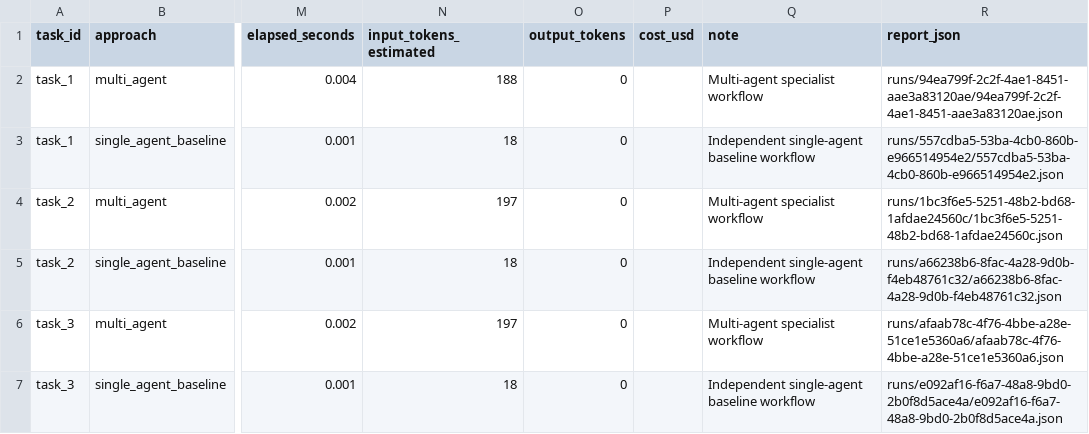
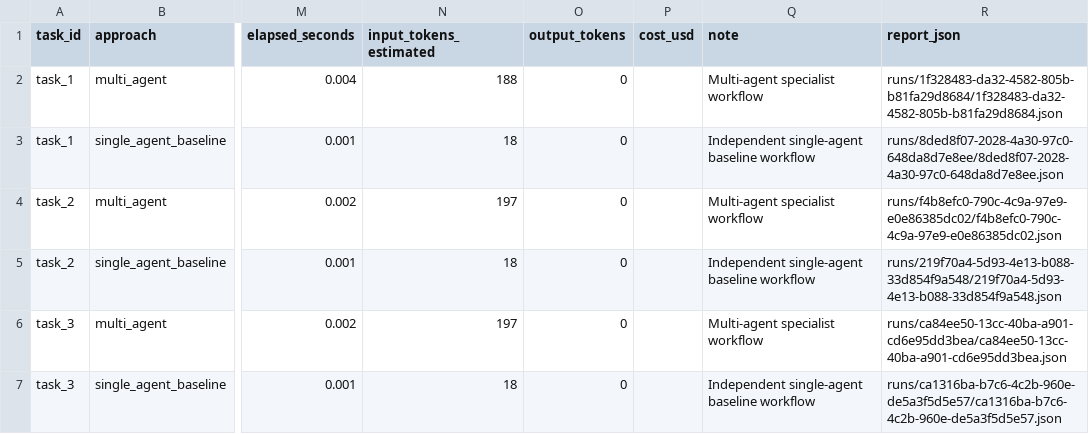
Before and after one commit to Kiran111L/agentic-code-review-harness, a CSV file: benchmarks/comparison.csv, drawn as a sheet; only a part is shown, gaps mark what is left out; the diff names each change by its address in the sheet, - before the commit and + after, or states it on an @@ line.

Commit message:
Finalize multi-agent code review harness demo

```diff
--- a/benchmarks/comparison.csv
+++ b/benchmarks/comparison.csv
-R2 (report_json): runs/94ea799f-2c2f-4ae1-8451-aae3a83120ae/94ea799f-2c2f-4ae1-8451-aae3a83120ae.json
+R2 (report_json): runs/1f328483-da32-4582-805b-b81fa29d8684/1f328483-da32-4582-805b-b81fa29d8684.json
-R3 (report_json): runs/557cdba5-53ba-4cb0-860b-e966514954e2/557cdba5-53ba-4cb0-860b-e966514954e2.json
+R3 (report_json): runs/8ded8f07-2028-4a30-97c0-648da8d7e8ee/8ded8f07-2028-4a30-97c0-648da8d7e8ee.json
-R4 (report_json): runs/1bc3f6e5-5251-48b2-bd68-1afdae24560c/1bc3f6e5-5251-48b2-bd68-1afdae24560c.json
+R4 (report_json): runs/f4b8efc0-790c-4c9a-97e9-e0e86385dc02/f4b8efc0-790c-4c9a-97e9-e0e86385dc02.json
-R5 (report_json): runs/a66238b6-8fac-4a28-9d0b-f4eb48761c32/a66238b6-8fac-4a28-9d0b-f4eb48761c32.json
+R5 (report_json): runs/219f70a4-5d93-4e13-b088-33d854f9a548/219f70a4-5d93-4e13-b088-33d854f9a548.json
-R6 (report_json): runs/afaab78c-4f76-4bbe-a28e-51ce1e5360a6/afaab78c-4f76-4bbe-a28e-51ce1e5360a6.json
+R6 (report_json): runs/ca84ee50-13cc-40ba-a901-cd6e95dd3bea/ca84ee50-13cc-40ba-a901-cd6e95dd3bea.json
-R7 (report_json): runs/e092af16-f6a7-48a8-9bd0-2b0f8d5ace4a/e092af16-f6a7-48a8-9bd0-2b0f8d5ace4a.json
+R7 (report_json): runs/ca1316ba-b7c6-4c2b-960e-de5a3f5d5e57/ca1316ba-b7c6-4c2b-960e-de5a3f5d5e57.json
```
